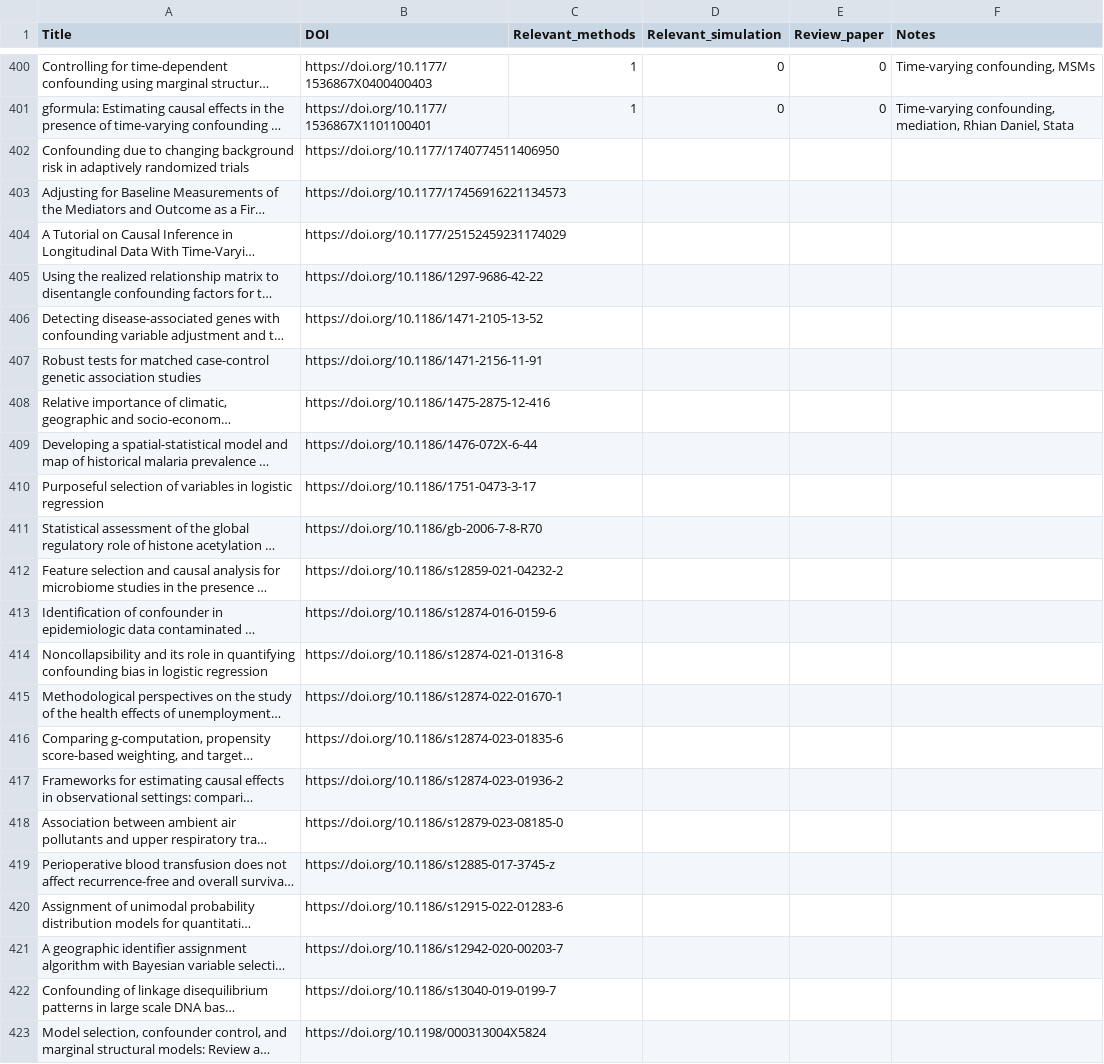
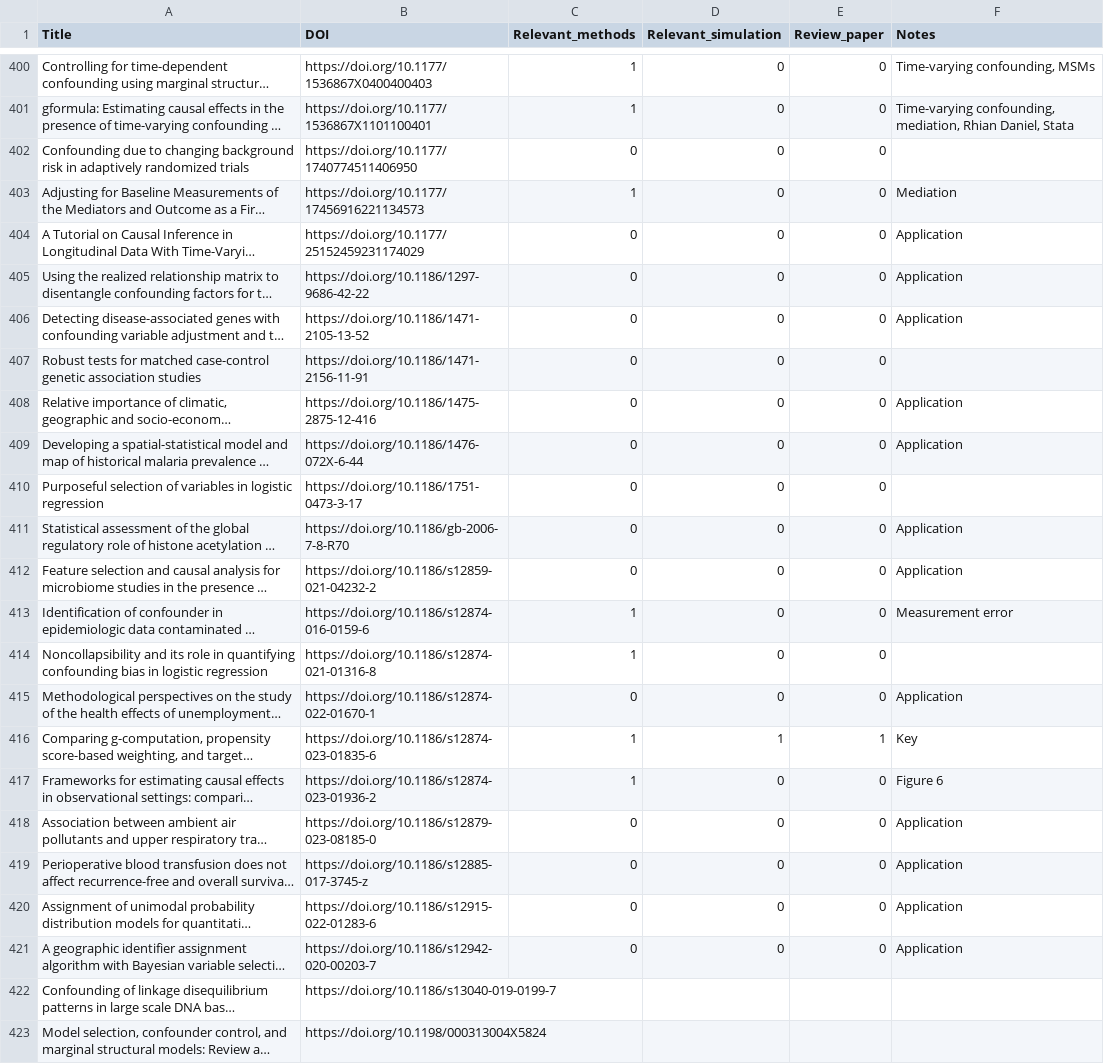
Before and after one commit to RaspberryEmma/Confounder-Handling-Lit-Review, a CSV file: all_sources_manual_review_linked.csv, drawn as a sheet; only a part is shown, gaps mark what is left out; long unchanged cells end in …; the diff names each change by its address in the sheet, - before the commit and + after, or states it on an @@ line.

Commit message:
ongoing manual review
420 / 500 - 84% there!

```diff
--- a/all_sources_manual_review_linked.csv
+++ b/all_sources_manual_review_linked.csv
-C402 (Relevant_methods): (empty)
+C402 (Relevant_methods): 0
-D402:D415 (Relevant_simulation): (empty)
+D402:D415 (Relevant_simulation): 0
-E402:E415 (Review_paper): (empty)
+E402:E415 (Review_paper): 0
-C403 (Relevant_methods): (empty)
+C403 (Relevant_methods): 1
-F403 (Notes): (empty)
+F403 (Notes): Mediation
-C404:C412 (Relevant_methods): (empty)
+C404:C412 (Relevant_methods): 0
-F404:F406 (Notes): (empty)
+F404:F406 (Notes): Application
-F408:F409 (Notes): (empty)
+F408:F409 (Notes): Application
-F411:F412 (Notes): (empty)
+F411:F412 (Notes): Application
-C413:C414 (Relevant_methods): (empty)
+C413:C414 (Relevant_methods): 1
-F413 (Notes): (empty)
+F413 (Notes): Measurement error
-C415 (Relevant_methods): (empty)
+C415 (Relevant_methods): 0
-F415 (Notes): (empty)
+F415 (Notes): Application
-C416:C417 (Relevant_methods): (empty)
+C416:C417 (Relevant_methods): 1
-D416 (Relevant_simulation): (empty)
+D416 (Relevant_simulation): 1
-E416 (Review_paper): (empty)
+E416 (Review_paper): 1
-F416 (Notes): (empty)
+F416 (Notes): Key
-D417:D421 (Relevant_simulation): (empty)
+D417:D421 (Relevant_simulation): 0
-E417:E421 (Review_paper): (empty)
+E417:E421 (Review_paper): 0
-F417 (Notes): (empty)
+F417 (Notes): Figure 6
-C418:C421 (Relevant_methods): (empty)
+C418:C421 (Relevant_methods): 0
-F418:F421 (Notes): (empty)
+F418:F421 (Notes): Application
```
